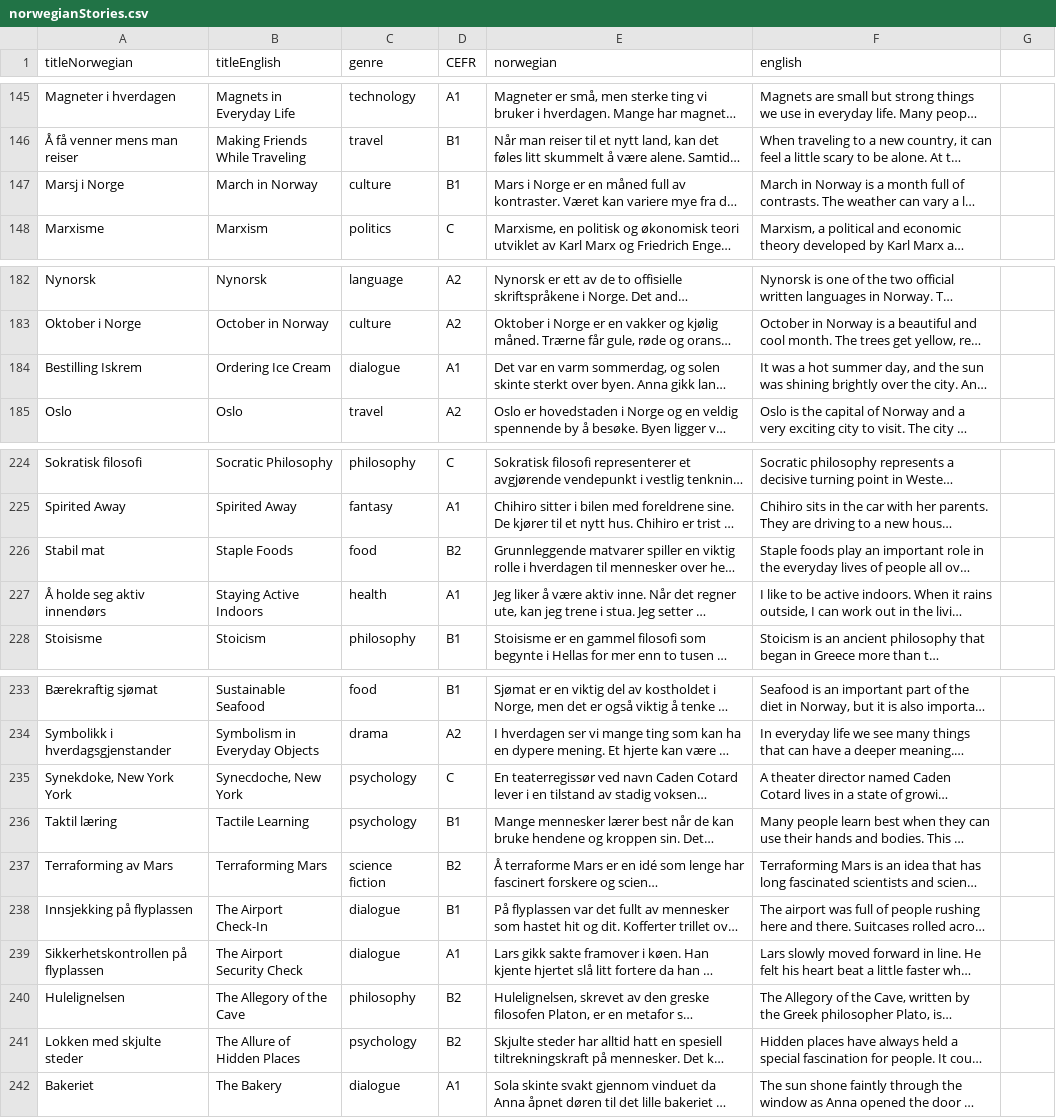
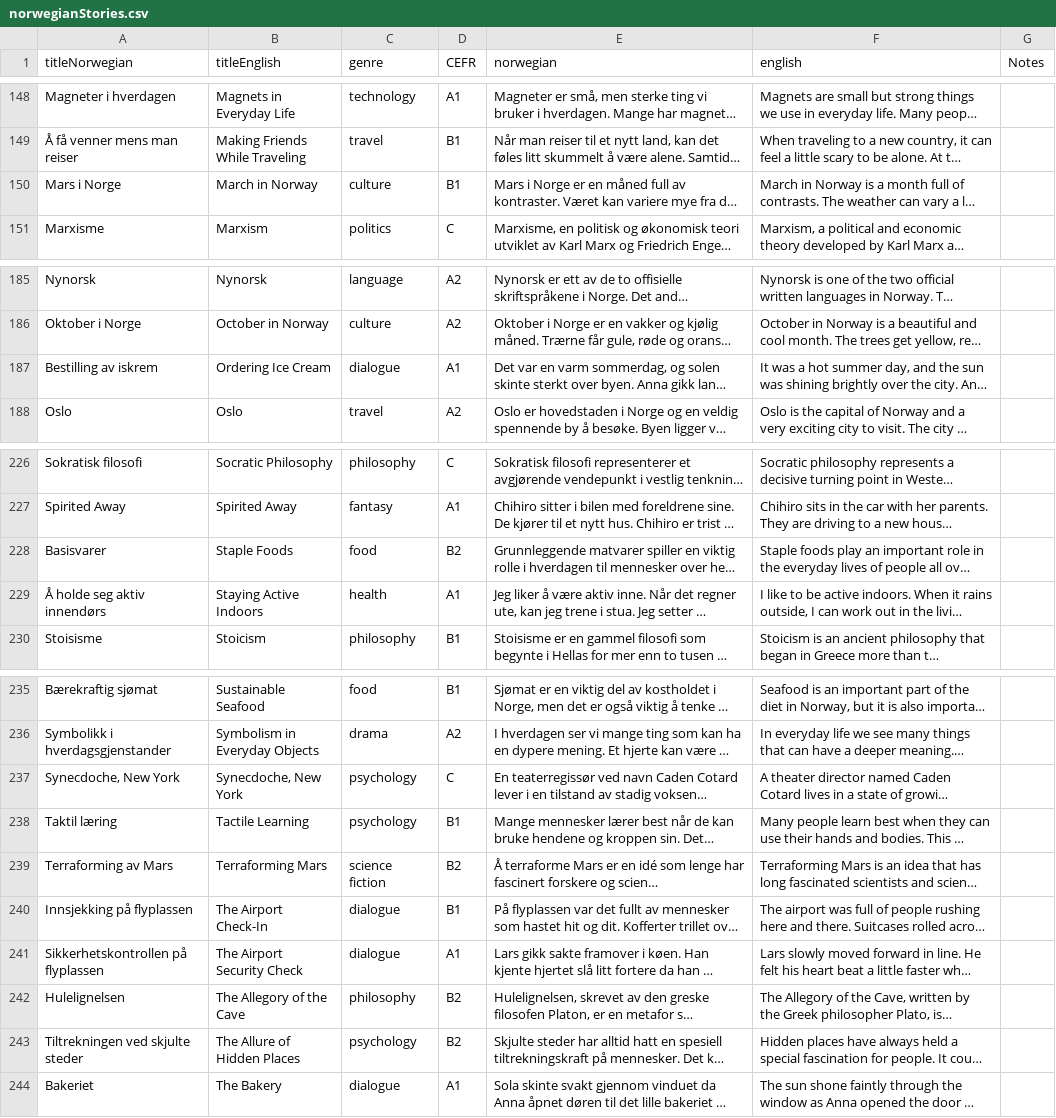
Before and after one commit to osloandrew/norwegian, a CSV file: norwegianStories.csv, drawn as a sheet; only a part is shown, gaps mark what is left out; long unchanged cells end in …; addresses are those after the commit; the diff covers the shown part only; the diff names each change by its address in the sheet, - before the commit and + after, or states it on an @@ line.

```diff
--- a/norwegianStories.csv
+++ b/norwegianStories.csv
-G1: (empty)
+G1: Notes
-A150 (titleNorwegian): Marsj i Norge
+A150 (titleNorwegian): Mars i Norge
-A187 (titleNorwegian): Bestilling Iskrem
+A187 (titleNorwegian): Bestilling av iskrem
-A228 (titleNorwegian): Stabil mat
+A228 (titleNorwegian): Basisvarer
-A237 (titleNorwegian): Synekdoke, New York York
+A237 (titleNorwegian): Synecdoche, New York
-A243 (titleNorwegian): Lokken med skjulte steder
+A243 (titleNorwegian): Tiltrekningen ved skjulte steder
```
Also changed, not shown: 3 added rows, 3 removed rows and 11 edited cells elsewhere in this file.
